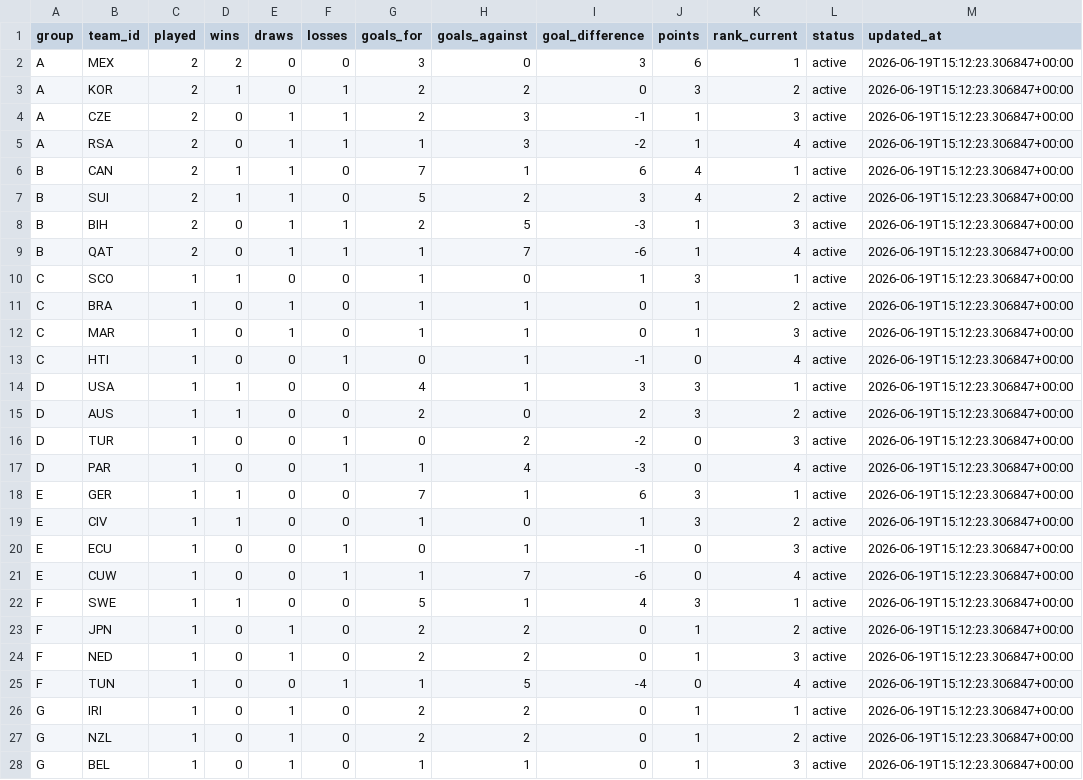
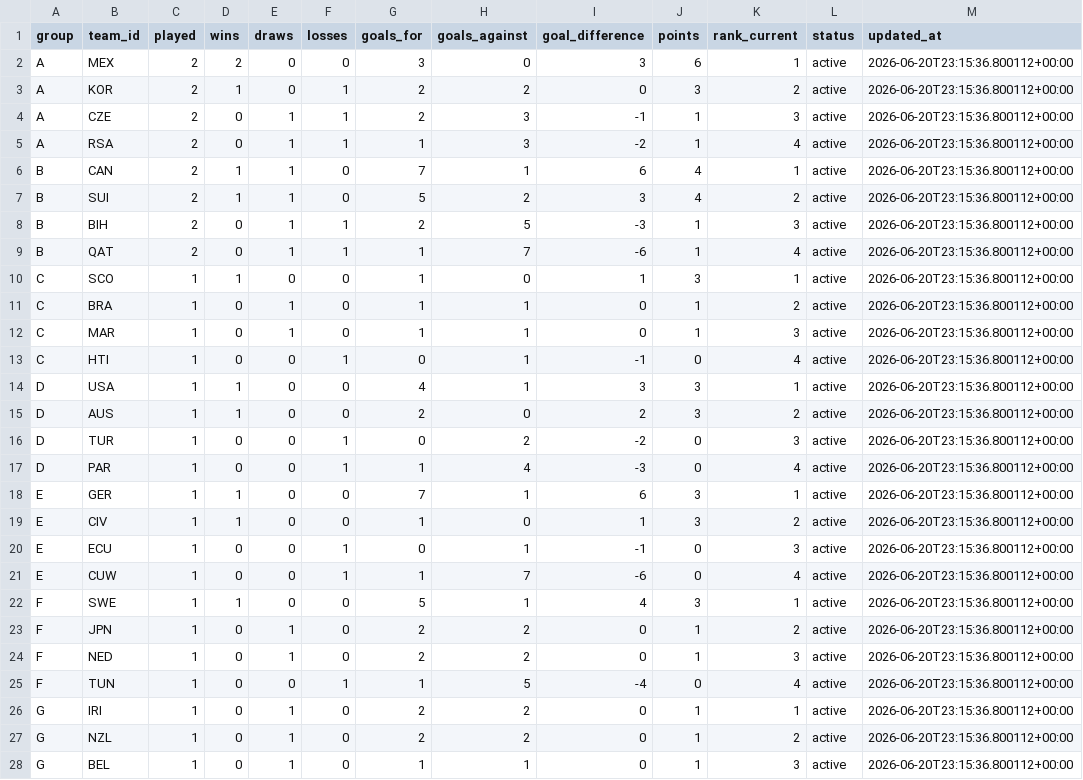
Before and after one commit to edgarsierra-gt/mundial-2026-predictor, a CSV file: data/processed/group_standings_current.csv, drawn as a sheet; only a part is shown; the diff covers the shown part only.

Commit message:
Add daily results ingestion and fix stale predictions export
- ingest data/raw/resultados_nuevos.csv into matches_current.csv,
  matching against upcoming_matches.csv by date/teams and preserving
  the team_a/team_b orientation already frozen in predictions.
- export_predictions_today no longer keeps already-played matches
  (missing from upcoming_matches) in predictions_today.json forever.
- wire ingestion into update_all.py (--skip-ingest to opt out).

```diff
--- a/data/processed/group_standings_current.csv
+++ b/data/processed/group_standings_current.csv
@@ -1,28 +1,28 @@
 group,team_id,played,wins,draws,losses,goals_for,goals_against,goal_difference,points,rank_current,status,updated_at
-A,MEX,2,2,0,0,3,0,3,6,1,active,2026-06-19T15:12:23.306847+00:00
-A,KOR,2,1,0,1,2,2,0,3,2,active,2026-06-19T15:12:23.306847+00:00
-A,CZE,2,0,1,1,2,3,-1,1,3,active,2026-06-19T15:12:23.306847+00:00
-A,RSA,2,0,1,1,1,3,-2,1,4,active,2026-06-19T15:12:23.306847+00:00
-B,CAN,2,1,1,0,7,1,6,4,1,active,2026-06-19T15:12:23.306847+00:00
-B,SUI,2,1,1,0,5,2,3,4,2,active,2026-06-19T15:12:23.306847+00:00
-B,BIH,2,0,1,1,2,5,-3,1,3,active,2026-06-19T15:12:23.306847+00:00
-B,QAT,2,0,1,1,1,7,-6,1,4,active,2026-06-19T15:12:23.306847+00:00
-C,SCO,1,1,0,0,1,0,1,3,1,active,2026-06-19T15:12:23.306847+00:00
-C,BRA,1,0,1,0,1,1,0,1,2,active,2026-06-19T15:12:23.306847+00:00
-C,MAR,1,0,1,0,1,1,0,1,3,active,2026-06-19T15:12:23.306847+00:00
-C,HTI,1,0,0,1,0,1,-1,0,4,active,2026-06-19T15:12:23.306847+00:00
-D,USA,1,1,0,0,4,1,3,3,1,active,2026-06-19T15:12:23.306847+00:00
-D,AUS,1,1,0,0,2,0,2,3,2,active,2026-06-19T15:12:23.306847+00:00
-D,TUR,1,0,0,1,0,2,-2,0,3,active,2026-06-19T15:12:23.306847+00:00
-D,PAR,1,0,0,1,1,4,-3,0,4,active,2026-06-19T15:12:23.306847+00:00
-E,GER,1,1,0,0,7,1,6,3,1,active,2026-06-19T15:12:23.306847+00:00
-E,CIV,1,1,0,0,1,0,1,3,2,active,2026-06-19T15:12:23.306847+00:00
-E,ECU,1,0,0,1,0,1,-1,0,3,active,2026-06-19T15:12:23.306847+00:00
-E,CUW,1,0,0,1,1,7,-6,0,4,active,2026-06-19T15:12:23.306847+00:00
-F,SWE,1,1,0,0,5,1,4,3,1,active,2026-06-19T15:12:23.306847+00:00
-F,JPN,1,0,1,0,2,2,0,1,2,active,2026-06-19T15:12:23.306847+00:00
-F,NED,1,0,1,0,2,2,0,1,3,active,2026-06-19T15:12:23.306847+00:00
-F,TUN,1,0,0,1,1,5,-4,0,4,active,2026-06-19T15:12:23.306847+00:00
-G,IRI,1,0,1,0,2,2,0,1,1,active,2026-06-19T15:12:23.306847+00:00
-G,NZL,1,0,1,0,2,2,0,1,2,active,2026-06-19T15:12:23.306847+00:00
-G,BEL,1,0,1,0,1,1,0,1,3,active,2026-06-19T15:12:23.306847+00:00
+A,MEX,2,2,0,0,3,0,3,6,1,active,2026-06-20T23:15:36.800112+00:00
+A,KOR,2,1,0,1,2,2,0,3,2,active,2026-06-20T23:15:36.800112+00:00
+A,CZE,2,0,1,1,2,3,-1,1,3,active,2026-06-20T23:15:36.800112+00:00
+A,RSA,2,0,1,1,1,3,-2,1,4,active,2026-06-20T23:15:36.800112+00:00
+B,CAN,2,1,1,0,7,1,6,4,1,active,2026-06-20T23:15:36.800112+00:00
+B,SUI,2,1,1,0,5,2,3,4,2,active,2026-06-20T23:15:36.800112+00:00
+B,BIH,2,0,1,1,2,5,-3,1,3,active,2026-06-20T23:15:36.800112+00:00
+B,QAT,2,0,1,1,1,7,-6,1,4,active,2026-06-20T23:15:36.800112+00:00
+C,SCO,1,1,0,0,1,0,1,3,1,active,2026-06-20T23:15:36.800112+00:00
+C,BRA,1,0,1,0,1,1,0,1,2,active,2026-06-20T23:15:36.800112+00:00
+C,MAR,1,0,1,0,1,1,0,1,3,active,2026-06-20T23:15:36.800112+00:00
+C,HTI,1,0,0,1,0,1,-1,0,4,active,2026-06-20T23:15:36.800112+00:00
+D,USA,1,1,0,0,4,1,3,3,1,active,2026-06-20T23:15:36.800112+00:00
+D,AUS,1,1,0,0,2,0,2,3,2,active,2026-06-20T23:15:36.800112+00:00
+D,TUR,1,0,0,1,0,2,-2,0,3,active,2026-06-20T23:15:36.800112+00:00
+D,PAR,1,0,0,1,1,4,-3,0,4,active,2026-06-20T23:15:36.800112+00:00
+E,GER,1,1,0,0,7,1,6,3,1,active,2026-06-20T23:15:36.800112+00:00
+E,CIV,1,1,0,0,1,0,1,3,2,active,2026-06-20T23:15:36.800112+00:00
+E,ECU,1,0,0,1,0,1,-1,0,3,active,2026-06-20T23:15:36.800112+00:00
+E,CUW,1,0,0,1,1,7,-6,0,4,active,2026-06-20T23:15:36.800112+00:00
+F,SWE,1,1,0,0,5,1,4,3,1,active,2026-06-20T23:15:36.800112+00:00
+F,JPN,1,0,1,0,2,2,0,1,2,active,2026-06-20T23:15:36.800112+00:00
+F,NED,1,0,1,0,2,2,0,1,3,active,2026-06-20T23:15:36.800112+00:00
+F,TUN,1,0,0,1,1,5,-4,0,4,active,2026-06-20T23:15:36.800112+00:00
+G,IRI,1,0,1,0,2,2,0,1,1,active,2026-06-20T23:15:36.800112+00:00
+G,NZL,1,0,1,0,2,2,0,1,2,active,2026-06-20T23:15:36.800112+00:00
+G,BEL,1,0,1,0,1,1,0,1,3,active,2026-06-20T23:15:36.800112+00:00
```
Also changed, not shown: 21 edited cells elsewhere in this file, data/processed/match_results_real.csv, 17 other files.
